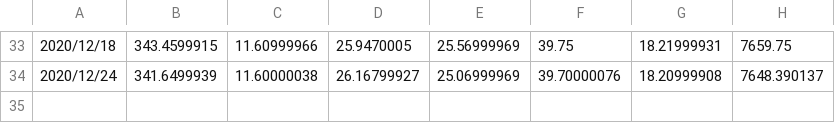
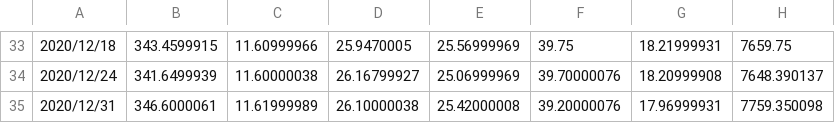
Before and after one commit to kevin89126/bigdataanalysis, a CSV file: FINAL_PRED.csv, drawn as a sheet; only a part is shown, gaps mark what is left out; the diff names each change by its address in the sheet, - before the commit and + after, or states it on an @@ line.

```diff
--- a/FINAL_PRED.csv
+++ b/FINAL_PRED.csv
+row 35: 2020/12/31 | 346.6000061 | 11.61999989 | 26.10000038 | 25.42000008 | 39.20000076 | 17.96999931 | 7759.350098
```
Also changed, not shown: 6 other files.
